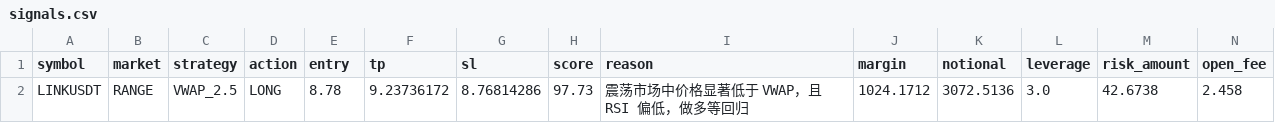
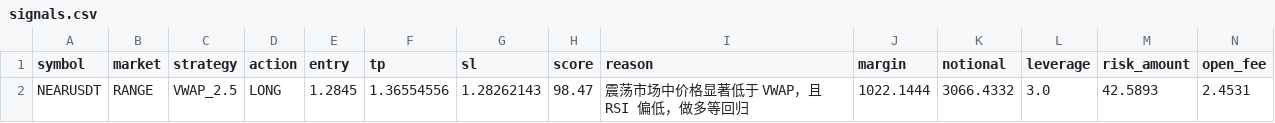
Before and after one commit to jihong0726/Back-Test, a CSV file: reports/signals.csv, drawn as a sheet; removed rows and columns are numbered as before the commit, all else as after; the diff names each change by its address in the sheet, - before the commit and + after, or states it on an @@ line.

```diff
--- a/reports/signals.csv
+++ b/reports/signals.csv
-row 2: LINKUSDT | RANGE | VWAP_2.5 | LONG | 8.78 | 9.23736172 | 8.76814286 | 97.73 | 震荡市场中价格显著低于 VWAP，且 RSI 偏低，做多等回归 | 1024.1712 | 3072.5136 | 3.0 | 42.6738 | 2.458
+row 2: NEARUSDT | RANGE | VWAP_2.5 | LONG | 1.2845 | 1.36554556 | 1.28262143 | 98.47 | 震荡市场中价格显著低于 VWAP，且 RSI 偏低，做多等回归 | 1022.1444 | 3066.4332 | 3.0 | 42.5893 | 2.4531
```
Also changed, not shown: reports/decision_log.csv, reports/market_scan.csv, 3 other files.
